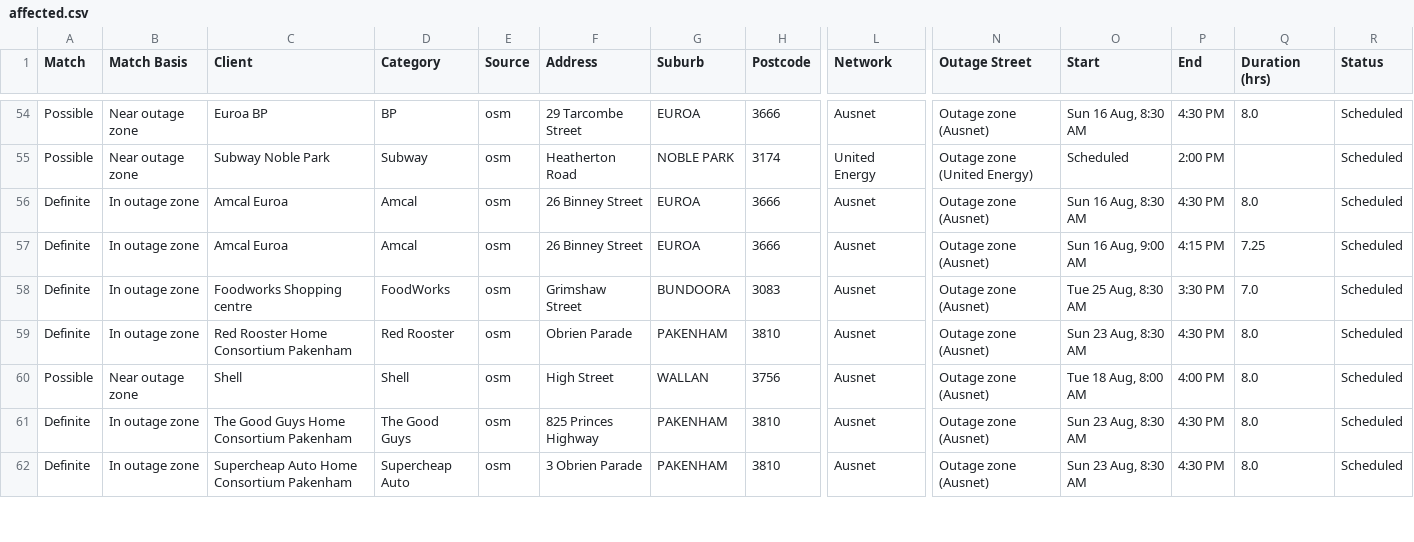
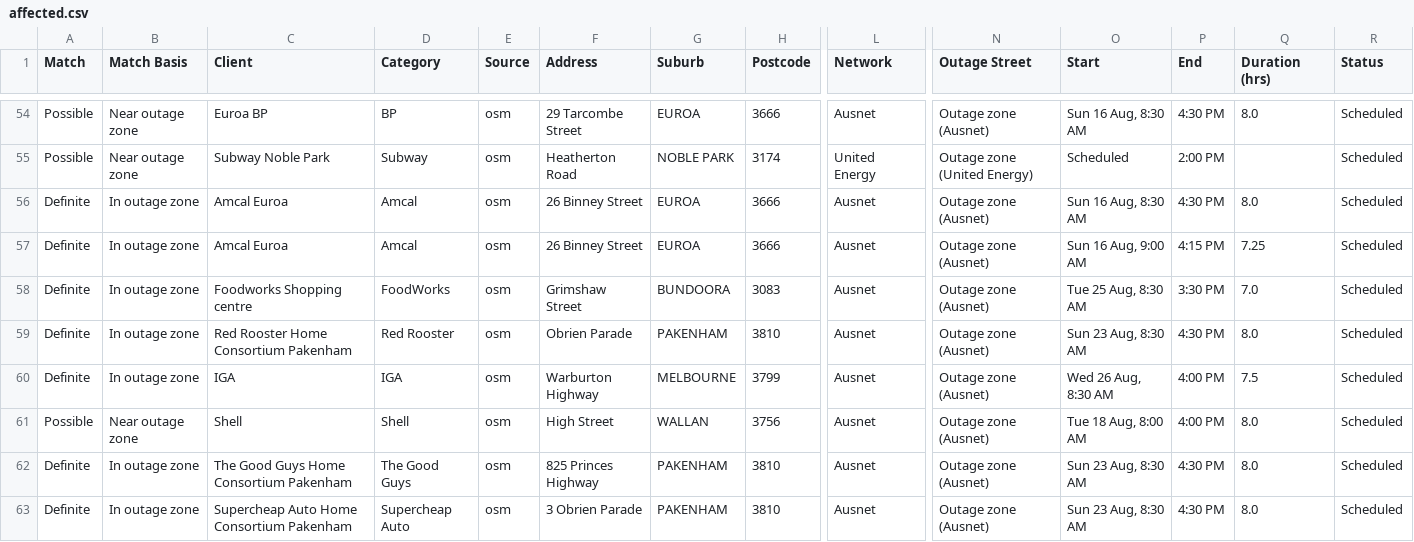
Before and after one commit to Nexus-Energy393/jemena-outages, a CSV file: docs/affected.csv, drawn as a sheet; only a part is shown, gaps mark what is left out; rows hold the shown columns only; the diff covers the shown part only; the diff names each change by its address in the sheet, - before the commit and + after, or states it on an @@ line.

```diff
--- a/docs/affected.csv
+++ b/docs/affected.csv
+row 60: Definite | In outage zone | IGA | IGA | osm | Warburton Highway | MELBOURNE | 3799 | Ausnet | Outage zone (Ausnet) | Wed 26 Aug, 8:30 AM | 4:00 PM | 7.5 | Scheduled
```
Also changed, not shown: 1 added row and 4 removed rows elsewhere in this file, 4 other files.
